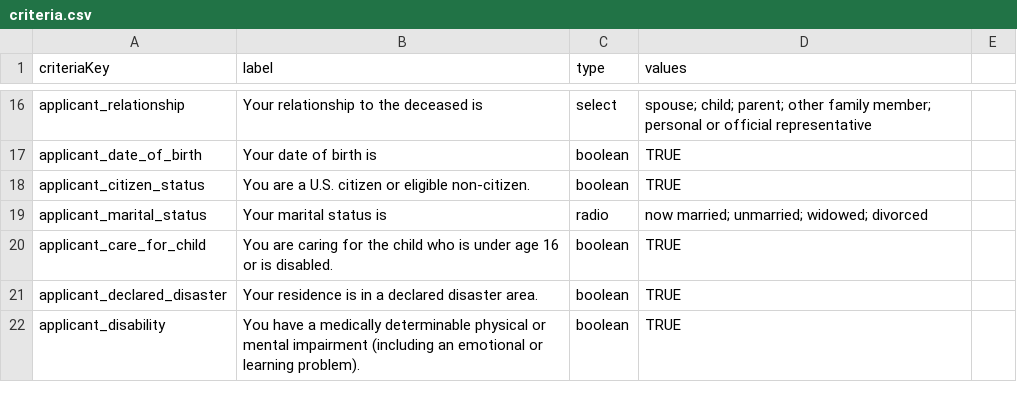
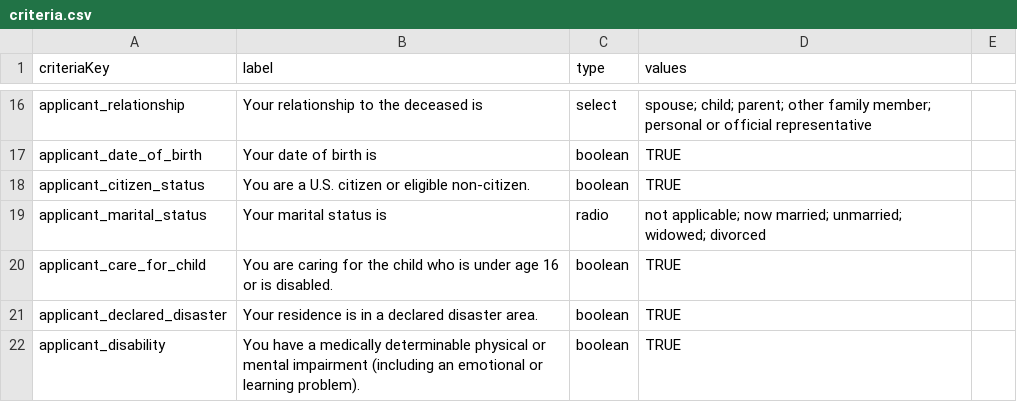
Before and after one commit to GSA-TTS/usagov-benefits-eligibility, a CSV file: content/criteria.csv, drawn as a sheet; only a part is shown, gaps mark what is left out.

Commit message:
Added 'not applicable' option to radio field applicant_marital_status

```diff
--- a/content/criteria.csv
+++ b/content/criteria.csv
@@ -18,3 +18,3 @@ applicant_date_of_birth,Your date of birth is,boolean,TRUE,
 applicant_citizen_status,You are a U.S. citizen or eligible non-citizen.,boolean,TRUE,
-applicant_marital_status,Your marital status is,radio,now married; unmarried; widowed; divorced,
+applicant_marital_status,Your marital status is,radio,not applicable; now married; unmarried; widowed; divorced,
 applicant_care_for_child,You are caring for the child who is under age 16 or is disabled.,boolean,TRUE,
```
